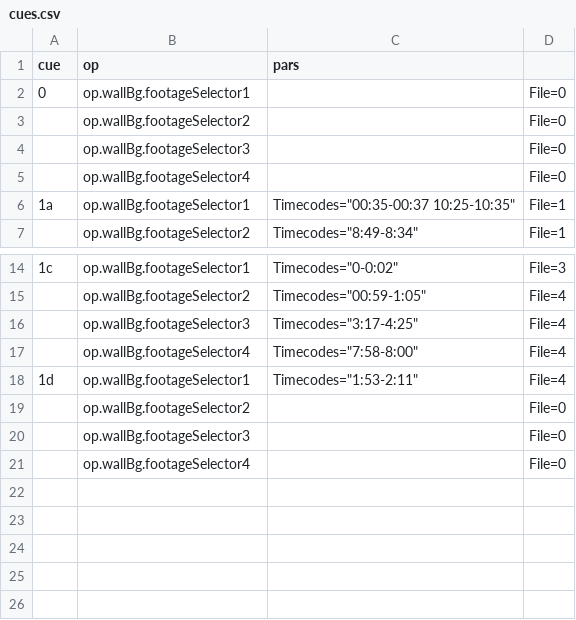
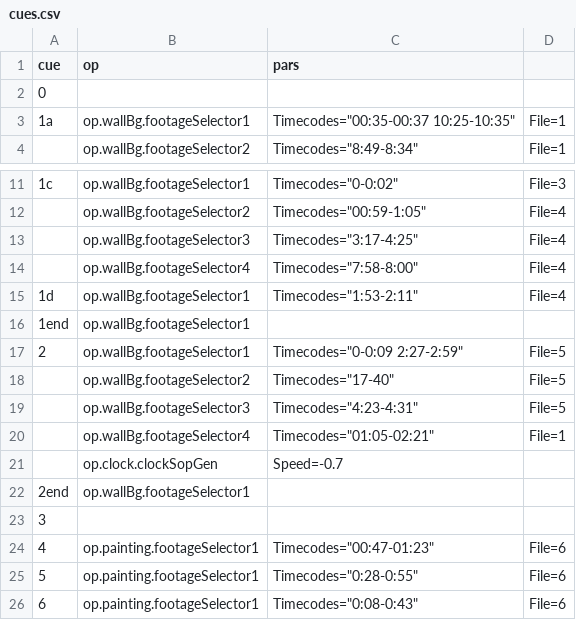
Before and after one commit to edeetee/an-inspector-calls, a CSV file: cues.csv, drawn as a sheet; only a part is shown, gaps mark what is left out.

```diff
--- a/cues.csv
+++ b/cues.csv
@@ -1,6 +1,3 @@
 "cue","op","pars",
-"0","op.wallBg.footageSelector1",,"File=0"
-,"op.wallBg.footageSelector2",,"File=0"
-,"op.wallBg.footageSelector3",,"File=0"
-,"op.wallBg.footageSelector4",,"File=0"
+"0",,,
 "1a","op.wallBg.footageSelector1","Timecodes=""00:35-00:37 10:25-10:35""","File=1"
@@ -18,4 +15,12 @@
 "1d","op.wallBg.footageSelector1","Timecodes=""1:53-2:11""","File=4"
-,"op.wallBg.footageSelector2",,"File=0"
-,"op.wallBg.footageSelector3",,"File=0"
-,"op.wallBg.footageSelector4",,"File=0"
+"1end","op.wallBg.footageSelector1",,
+"2","op.wallBg.footageSelector1","Timecodes=""0-0:09 2:27-2:59""","File=5"
+,"op.wallBg.footageSelector2","Timecodes=""17-40""","File=5"
+,"op.wallBg.footageSelector3","Timecodes=""4:23-4:31""","File=5"
+,"op.wallBg.footageSelector4","Timecodes=""01:05-02:21""","File=1"
+,"op.clock.clockSopGen","Speed=-0.7",
+"2end","op.wallBg.footageSelector1",,
+"3",,,
+"4","op.painting.footageSelector1","Timecodes=""00:47-01:23""","File=6"
+"5","op.painting.footageSelector1","Timecodes=""0:28-0:55""","File=6"
+"6","op.painting.footageSelector1","Timecodes=""0:08-0:43""","File=6"
```
Also changed, not shown: 3 other files.
